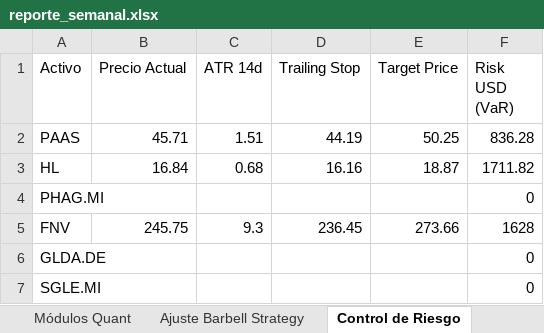
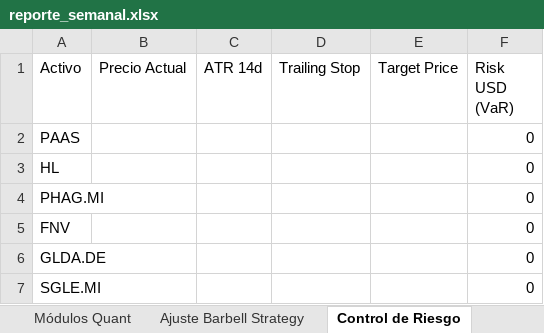
Before and after one commit to pseitler/River-Plate-Alpha, an Excel workbook: public/reporte_semanal.xlsx, sheet Control de Riesgo, drawn as a sheet; values as stored, in another font and other column widths than the file's, no borders; the diff names each change by its address in the sheet, - before the commit and + after, or states it on an @@ line.

Commit message:
Auto-update: Actualizacion diaria finalizada

```diff
--- a/public/reporte_semanal.xlsx (sheet Control de Riesgo)
+++ b/public/reporte_semanal.xlsx (sheet Control de Riesgo)
-B2 (Precio Actual): 45.71
+B2 (Precio Actual): (empty)
-C2 (ATR 14d): 1.51
+C2 (ATR 14d): (empty)
-D2 (Trailing Stop): 44.19
+D2 (Trailing Stop): (empty)
-E2 (Target Price): 50.25
+E2 (Target Price): (empty)
-F2 (Risk USD (VaR)): 836.28
+F2 (Risk USD (VaR)): 0
-B3 (Precio Actual): 16.84
+B3 (Precio Actual): (empty)
-C3 (ATR 14d): 0.68
+C3 (ATR 14d): (empty)
-D3 (Trailing Stop): 16.16
+D3 (Trailing Stop): (empty)
-E3 (Target Price): 18.87
+E3 (Target Price): (empty)
-F3 (Risk USD (VaR)): 1711.82
+F3 (Risk USD (VaR)): 0
-B5 (Precio Actual): 245.75
+B5 (Precio Actual): (empty)
-C5 (ATR 14d): 9.3
+C5 (ATR 14d): (empty)
-D5 (Trailing Stop): 236.45
+D5 (Trailing Stop): (empty)
-E5 (Target Price): 273.66
+E5 (Target Price): (empty)
-F5 (Risk USD (VaR)): 1628
+F5 (Risk USD (VaR)): 0
```
Also changed, not shown: sheet Posiciones Ledger, sheet Ajuste Barbell Strategy, sheet Rendimientos, sheet Módulos Quant, 1 other file.
